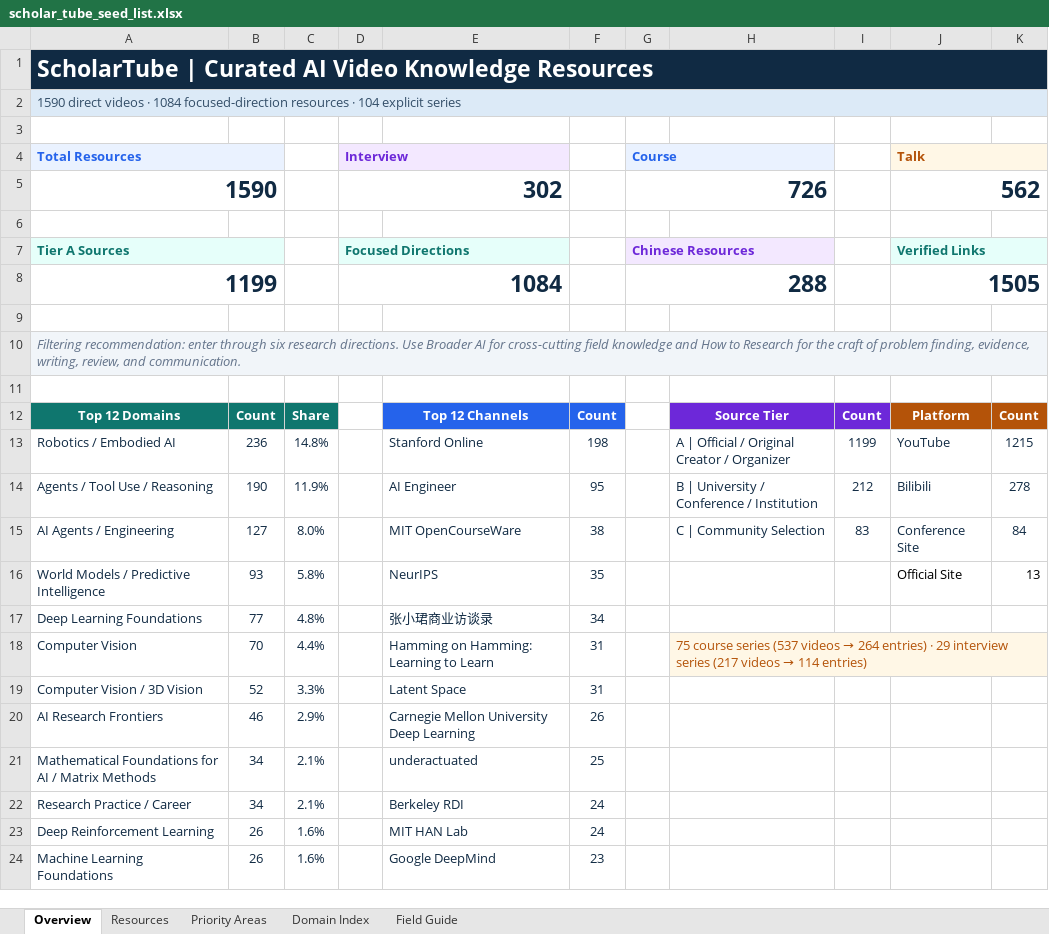
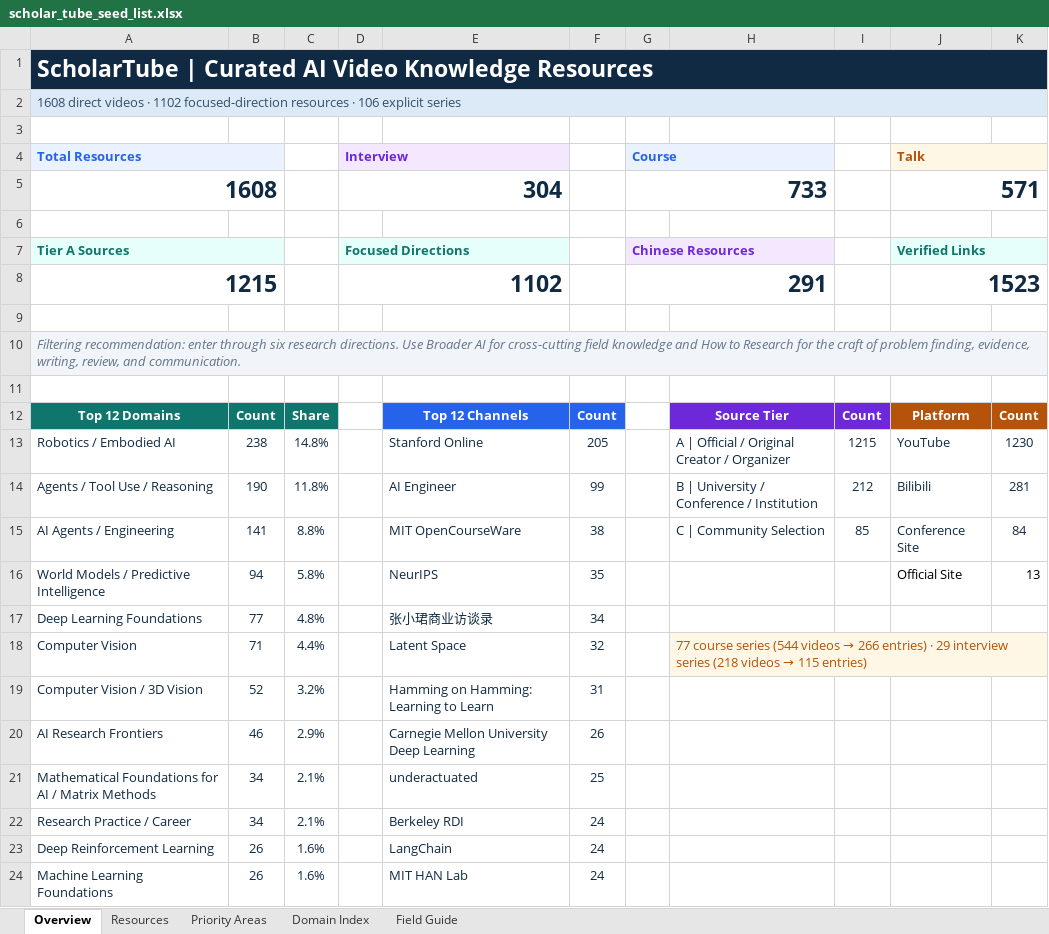
Before and after one commit to OpenEnvision/ScholarTube, an Excel workbook: data/scholar_tube_seed_list.xlsx, sheet Overview, drawn as a sheet; values as stored, in another font and other column widths than the file's, no borders; removed rows and columns are numbered as before the commit, all else as after; the diff names each change by its address in the sheet, - before the commit and + after, or states it on an @@ line.

Commit message:
content: add 18 curated videos for November 15 weekly update

```diff
--- a/data/scholar_tube_seed_list.xlsx (sheet Overview)
+++ b/data/scholar_tube_seed_list.xlsx (sheet Overview)
-A2 (Total Resources): 1590 direct videos · 1084 focused-direction resources · 104 explicit series
+A2 (Total Resources): 1608 direct videos · 1102 focused-direction resources · 106 explicit series
-row 5: 1590 |  |  | 302 |  |  | 726 |  |  | 562
+row 5: 1608 |  |  | 304 |  |  | 733 |  |  | 571
-row 8: 1199 |  |  | 1084 |  |  | 288 |  |  | 1505
+row 8: 1215 |  |  | 1102 |  |  | 291 |  |  | 1523
-B13: 236
+B13: 238
-F13: 198
+F13: 205
-I13: 1199
+I13: 1215
-K13: 1215
+K13: 1230
-C14: 11.9%
+C14: 11.8%
-F14: 95
+F14: 99
-K14: 278
+K14: 281
-B15: 127
+B15: 141
-C15: 8.0%
+C15: 8.8%
-I15: 83
+I15: 85
-B16: 93
+B16: 94
-B18: 70
+B18: 71
-E18: Hamming on Hamming: Learning to Learn
+E18: Latent Space
-F18: 31
+F18: 32
@@ H18: 75 course series (537 videos → 264 entries) · 29 interview series (217 videos → 114 entries) → 77 course series (544 videos → 266 entries) · 29 interview series (218 videos → 115 entries) @@
-C19: 3.3%
+C19: 3.2%
-E19: Latent Space
+E19: Hamming on Hamming: Learning to Learn
-E23: MIT HAN Lab
+E23: LangChain
-E24: Google DeepMind
+E24: MIT HAN Lab
-F24: 23
+F24: 24
```
Also changed, not shown: sheet Resources, sheet Priority Areas, sheet Domain Index, sheet Field Guide, formulas that keep their value, 10 other files.
